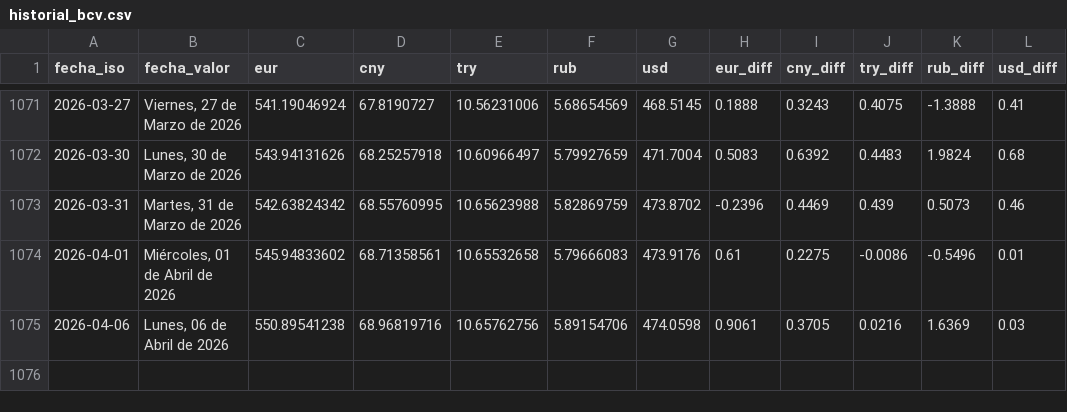
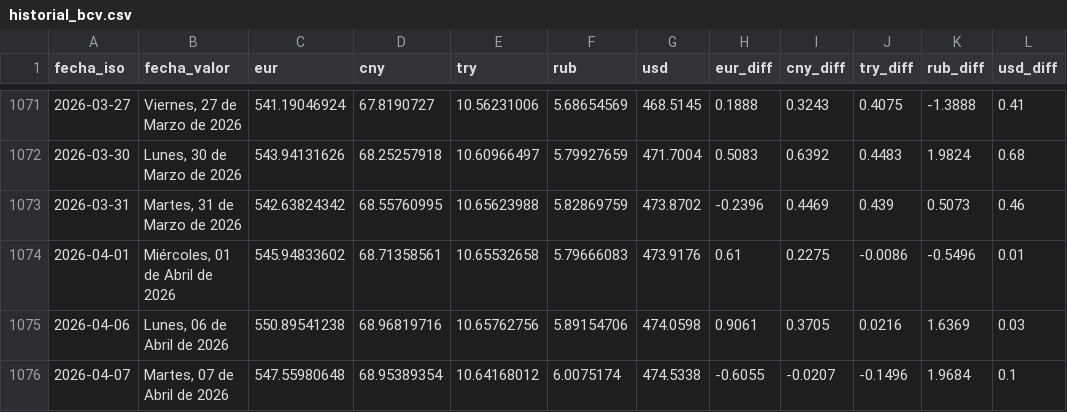
Before and after one commit to ESuarezPeraza/API-BCV, a CSV file: historial_bcv.csv, drawn as a sheet; only a part is shown, gaps mark what is left out.

Commit message:
Actualización automática de tasa BCV

```diff
--- a/historial_bcv.csv
+++ b/historial_bcv.csv
@@ -1075 +1075,2 @@ fecha_iso,fecha_valor,eur,cny,try,rub,usd,eur_diff,cny_diff,try_diff,rub_diff,us
 2026-04-06,"Lunes, 06 de Abril de 2026",550.89541238,68.96819716,10.65762756,5.89154706,474.0598,0.9061,0.3705,0.0216,1.6369,0.03
+2026-04-07,"Martes, 07 de Abril de 2026",547.55980648,68.95389354,10.64168012,6.0075174,474.5338,-0.6055,-0.0207,-0.1496,1.9684,0.1
```
